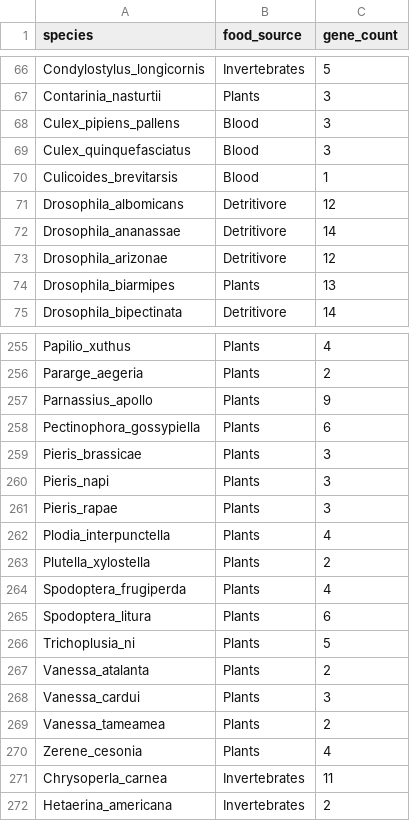
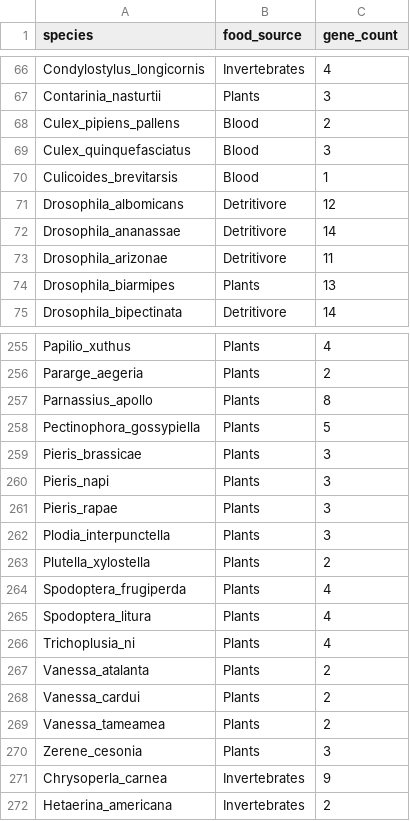
Before and after one commit to hector-romao/romao-lysozymes, a CSV file: PGLS_analysis/data/pgls_c_type_input_data_adults.csv, drawn as a sheet; only a part is shown, gaps mark what is left out; the diff covers the shown part only; the diff names each change by its address in the sheet, - before the commit and + after, or states it on an @@ line.

Commit message:
Adjust gene counts in pgls_c_type_input_data_adults.csv
Updated gene counts for various species in the input data.

```diff
--- a/PGLS_analysis/data/pgls_c_type_input_data_adults.csv
+++ b/PGLS_analysis/data/pgls_c_type_input_data_adults.csv
-C66 (gene_count): 5
+C66 (gene_count): 4
-C68 (gene_count): 3
+C68 (gene_count): 2
-C73 (gene_count): 12
+C73 (gene_count): 11
-C257 (gene_count): 9
+C257 (gene_count): 8
-C258 (gene_count): 6
+C258 (gene_count): 5
-C262 (gene_count): 4
+C262 (gene_count): 3
-C265 (gene_count): 6
+C265 (gene_count): 4
-C266 (gene_count): 5
+C266 (gene_count): 4
-C268 (gene_count): 3
+C268 (gene_count): 2
-C270 (gene_count): 4
+C270 (gene_count): 3
-C271 (gene_count): 11
+C271 (gene_count): 9
```
Also changed, not shown: 45 edited cells elsewhere in this file.
